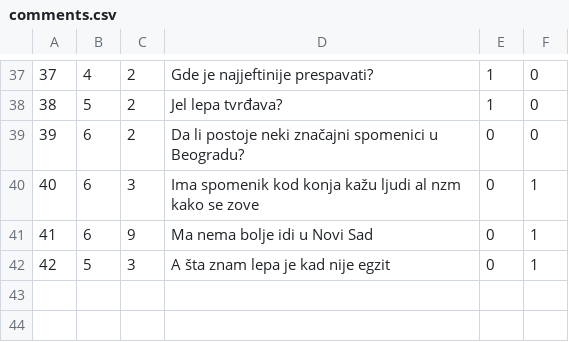
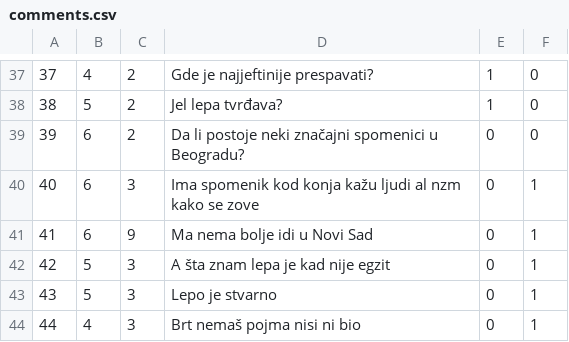
Before and after one commit to marko-nikolic01/travel-agency, a CSV file: TravelAgency/TravelAgency/Resources/Data/comments.csv, drawn as a sheet; only a part is shown, gaps mark what is left out; the diff names each change by its address in the sheet, - before the commit and + after, or states it on an @@ line.

```diff
--- a/TravelAgency/TravelAgency/Resources/Data/comments.csv
+++ b/TravelAgency/TravelAgency/Resources/Data/comments.csv
+row 43: 43 | 5 | 3 | Lepo je stvarno | 0 | 1
+row 44: 44 | 4 | 3 | Brt nemaš pojma nisi ni bio | 0 | 1
```
Also changed, not shown: 3 other files.
